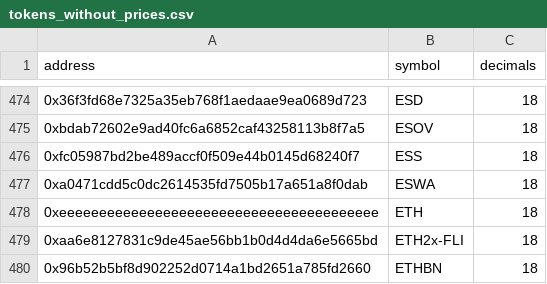
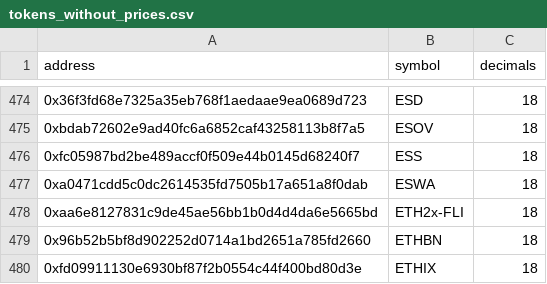
Before and after one commit to gnosis/gp-v2-dune, a CSV file: price_feed_generator/data/tokens_without_prices.csv, drawn as a sheet; only a part is shown, gaps mark what is left out; the shorter side is filled out with more unchanged rows.

```diff
--- a/price_feed_generator/data/tokens_without_prices.csv
+++ b/price_feed_generator/data/tokens_without_prices.csv
@@ -477,3 +477,2 @@ address,symbol,decimals
 0xa0471cdd5c0dc2614535fd7505b17a651a8f0dab,ESWA,18
-0xeeeeeeeeeeeeeeeeeeeeeeeeeeeeeeeeeeeeeeee,ETH,18
 0xaa6e8127831c9de45ae56bb1b0d4d4da6e5665bd,ETH2x-FLI,18
```
Also changed, not shown: 1 other file.
